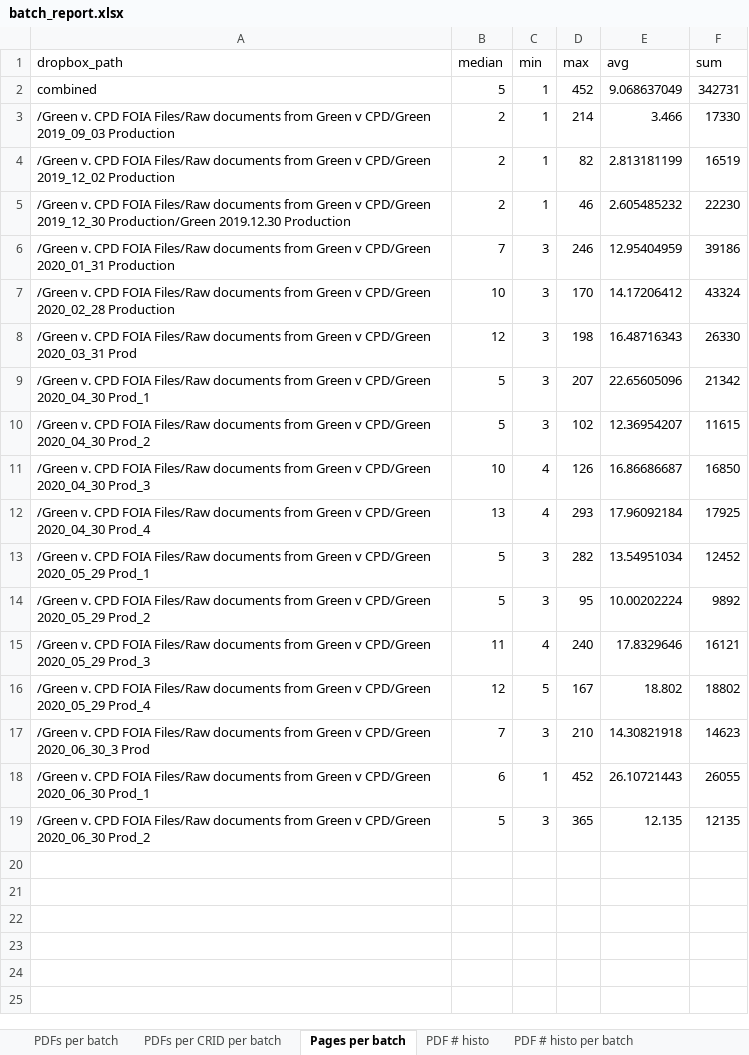
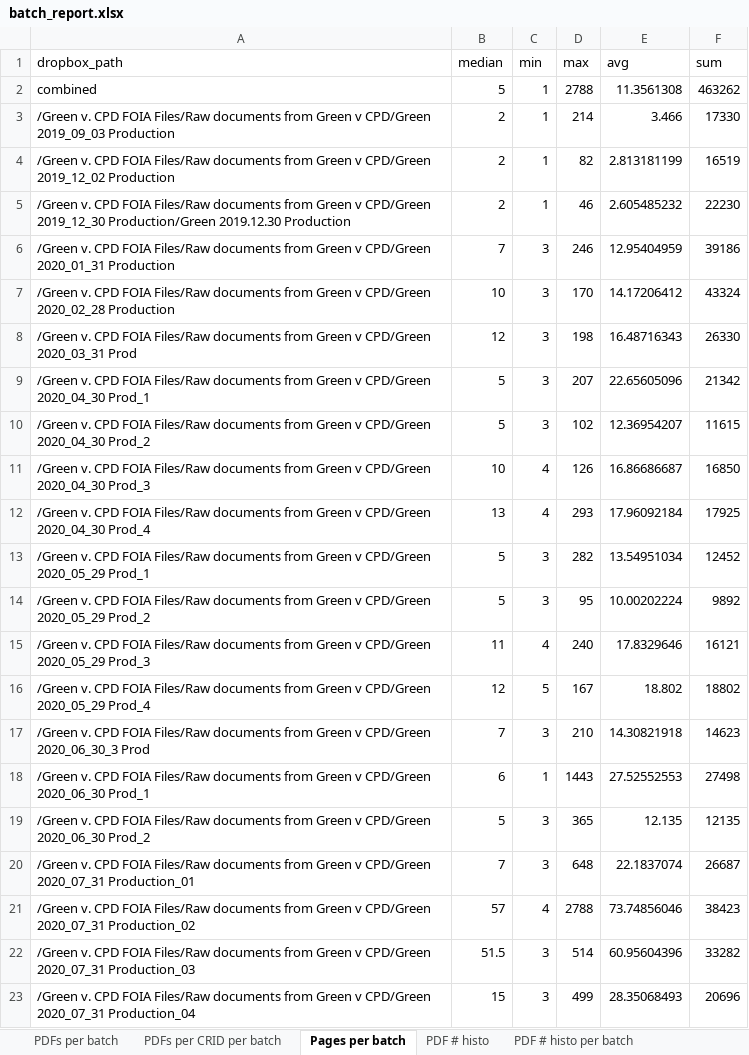
Before and after one commit to invinst/cpdp_ocr, an Excel workbook: 6_reports/batch_report.xlsx, sheet Pages per batch, drawn as a sheet; values as stored, in another font and other column widths than the file's, no borders; the diff names each change by its address in the sheet, - before the commit and + after, or states it on an @@ line.

```diff
--- a/6_reports/batch_report.xlsx (sheet Pages per batch)
+++ b/6_reports/batch_report.xlsx (sheet Pages per batch)
-D2 (max): 452
+D2 (max): 2788
-E2 (avg): 9.068637049
+E2 (avg): 11.3561308
-F2 (sum): 342731
+F2 (sum): 463262
-D18 (max): 452
+D18 (max): 1443
-E18 (avg): 26.10721443
+E18 (avg): 27.52552553
-F18 (sum): 26055
+F18 (sum): 27498
+row 20: /Green v. CPD FOIA Files/Raw documents from Green v CPD/Green 2020_07_31 Production_01 | 7 | 3 | 648 | 22.1837074 | 26687
+row 21: /Green v. CPD FOIA Files/Raw documents from Green v CPD/Green 2020_07_31 Production_02 | 57 | 4 | 2788 | 73.74856046 | 38423
+row 22: /Green v. CPD FOIA Files/Raw documents from Green v CPD/Green 2020_07_31 Production_03 | 51.5 | 3 | 514 | 60.95604396 | 33282
+row 23: /Green v. CPD FOIA Files/Raw documents from Green v CPD/Green 2020_07_31 Production_04 | 15 | 3 | 499 | 28.35068493 | 20696
```
Also changed, not shown: sheet PDF # histo, sheet PDFs per CRID per batch, sheet PDFs per batch, sheet PDF # histo per batch, 6 other files.
